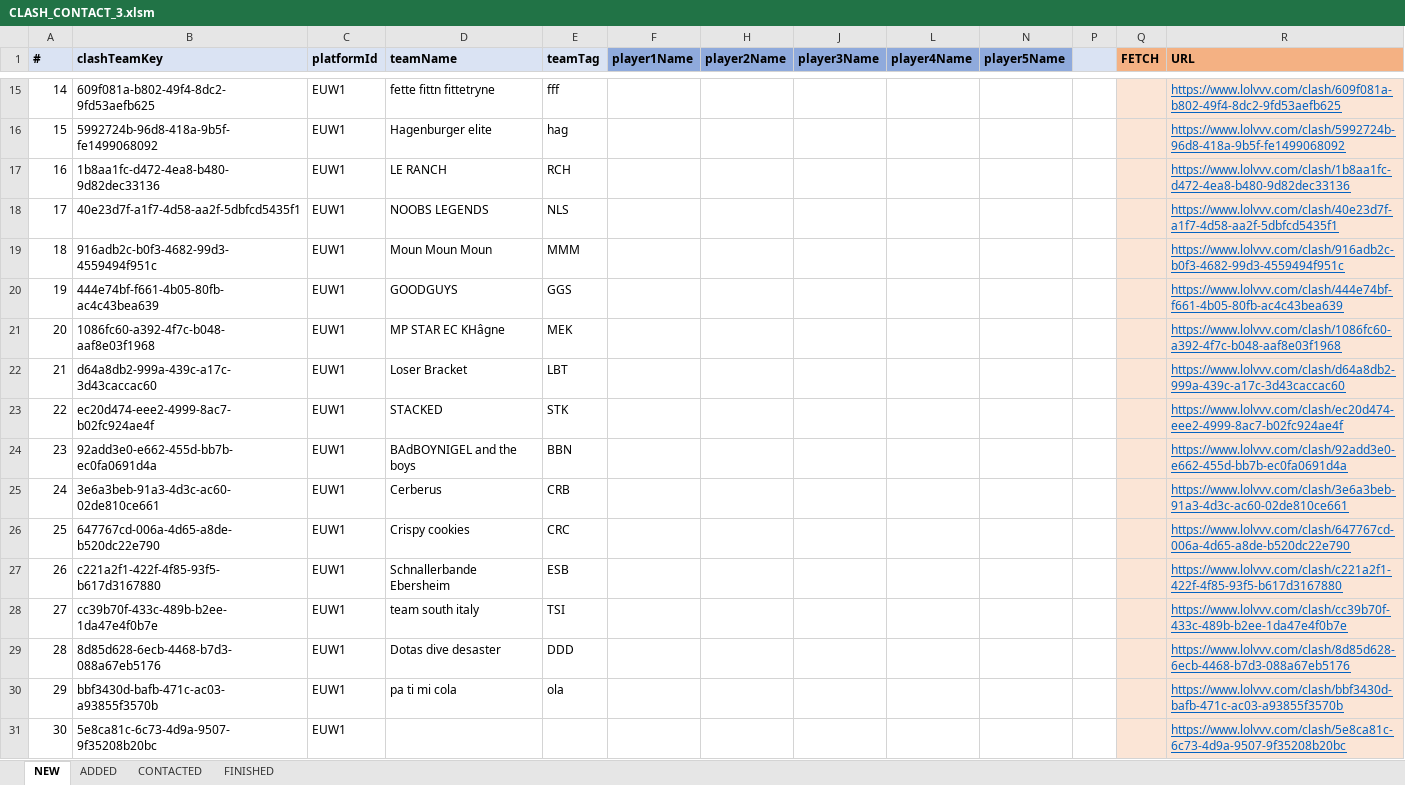
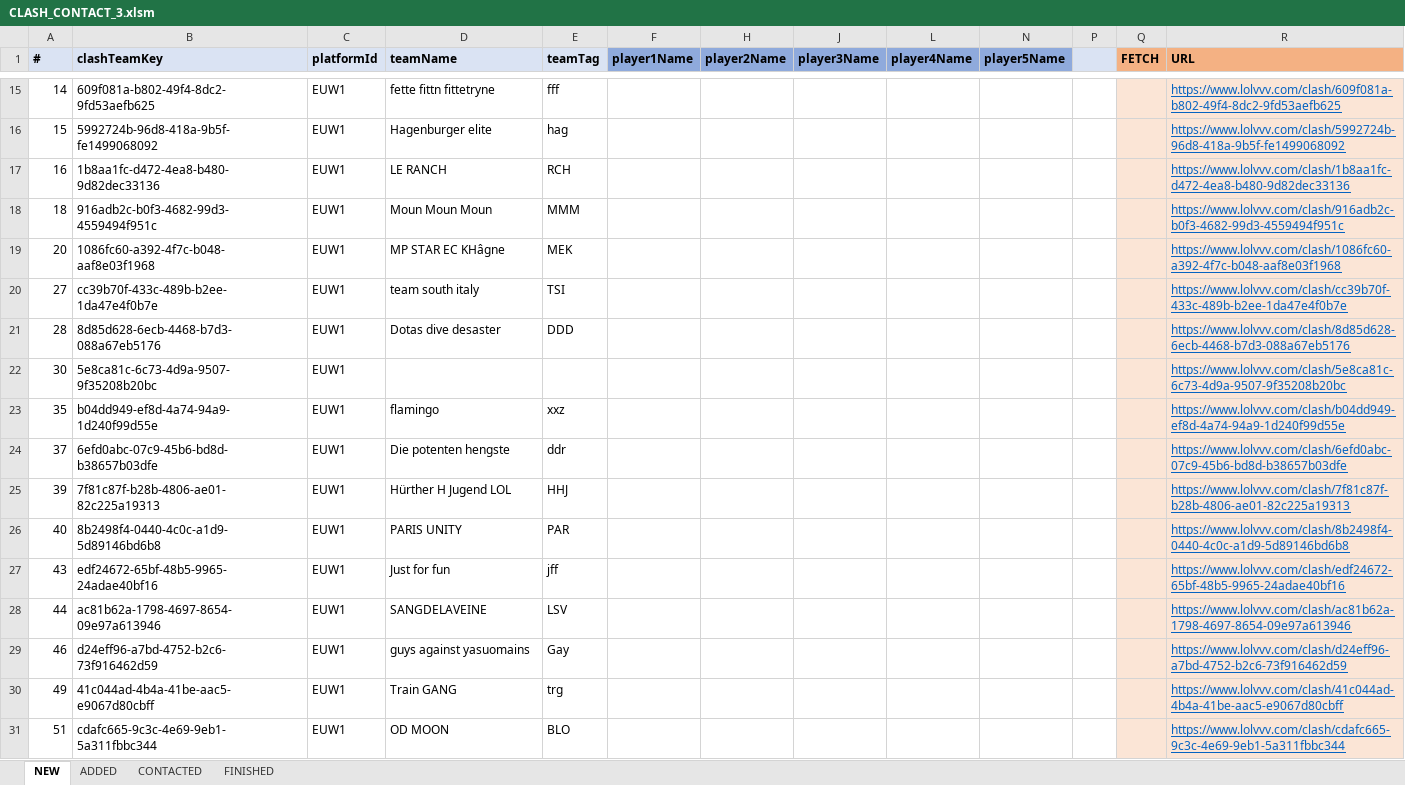
Before and after one commit to hk86/lolvvv-assets, an Excel workbook: private/CLASH_CONTACT_3.xlsm, sheet NEW, drawn as a sheet; only a part is shown, gaps mark what is left out; the shorter side is filled out with more unchanged rows; values as stored, in another font and other column widths than the file's, no borders; conditional formats not drawn; the diff covers the shown part only; the diff names each change by its address in the sheet, - before the commit and + after, or states it on an @@ line.

Commit message:
Clash Contact Excel fixed

```diff
--- a/private/CLASH_CONTACT_3.xlsm (sheet NEW)
+++ b/private/CLASH_CONTACT_3.xlsm (sheet NEW)
-row 18: 17 | 40e23d7f-a1f7-4d58-aa2f-5dbfcd5435f1 | EUW1 | NOOBS LEGENDS | NLS |  |  |  |  |  |  |  | https://www.lolvvv.com/clash/40e23d7f-a1f7-4d58-aa2f-5dbfcd5435f1
-row 20: 19 | 444e74bf-f661-4b05-80fb-ac4c43bea639 | EUW1 | GOODGUYS | GGS |  |  |  |  |  |  |  | https://www.lolvvv.com/clash/444e74bf-f661-4b05-80fb-ac4c43bea639
-row 22: 21 | d64a8db2-999a-439c-a17c-3d43caccac60 | EUW1 | Loser Bracket | LBT |  |  |  |  |  |  |  | https://www.lolvvv.com/clash/d64a8db2-999a-439c-a17c-3d43caccac60
-row 23: 22 | ec20d474-eee2-4999-8ac7-b02fc924ae4f | EUW1 | STACKED | STK |  |  |  |  |  |  |  | https://www.lolvvv.com/clash/ec20d474-eee2-4999-8ac7-b02fc924ae4f
-row 24: 23 | 92add3e0-e662-455d-bb7b-ec0fa0691d4a | EUW1 | BAdBOYNIGEL and the boys | BBN |  |  |  |  |  |  |  | https://www.lolvvv.com/clash/92add3e0-e662-455d-bb7b-ec0fa0691d4a
-row 25: 24 | 3e6a3beb-91a3-4d3c-ac60-02de810ce661 | EUW1 | Cerberus | CRB |  |  |  |  |  |  |  | https://www.lolvvv.com/clash/3e6a3beb-91a3-4d3c-ac60-02de810ce661
-row 26: 25 | 647767cd-006a-4d65-a8de-b520dc22e790 | EUW1 | Crispy cookies | CRC |  |  |  |  |  |  |  | https://www.lolvvv.com/clash/647767cd-006a-4d65-a8de-b520dc22e790
-row 27: 26 | c221a2f1-422f-4f85-93f5-b617d3167880 | EUW1 | Schnallerbande Ebersheim | ESB |  |  |  |  |  |  |  | https://www.lolvvv.com/clash/c221a2f1-422f-4f85-93f5-b617d3167880
-row 30: 29 | bbf3430d-bafb-471c-ac03-a93855f3570b | EUW1 | pa ti mi cola | ola |  |  |  |  |  |  |  | https://www.lolvvv.com/clash/bbf3430d-bafb-471c-ac03-a93855f3570b
```
Also changed, not shown: 242 removed rows elsewhere in this sheet, formulas that keep their value, hidden cells.
